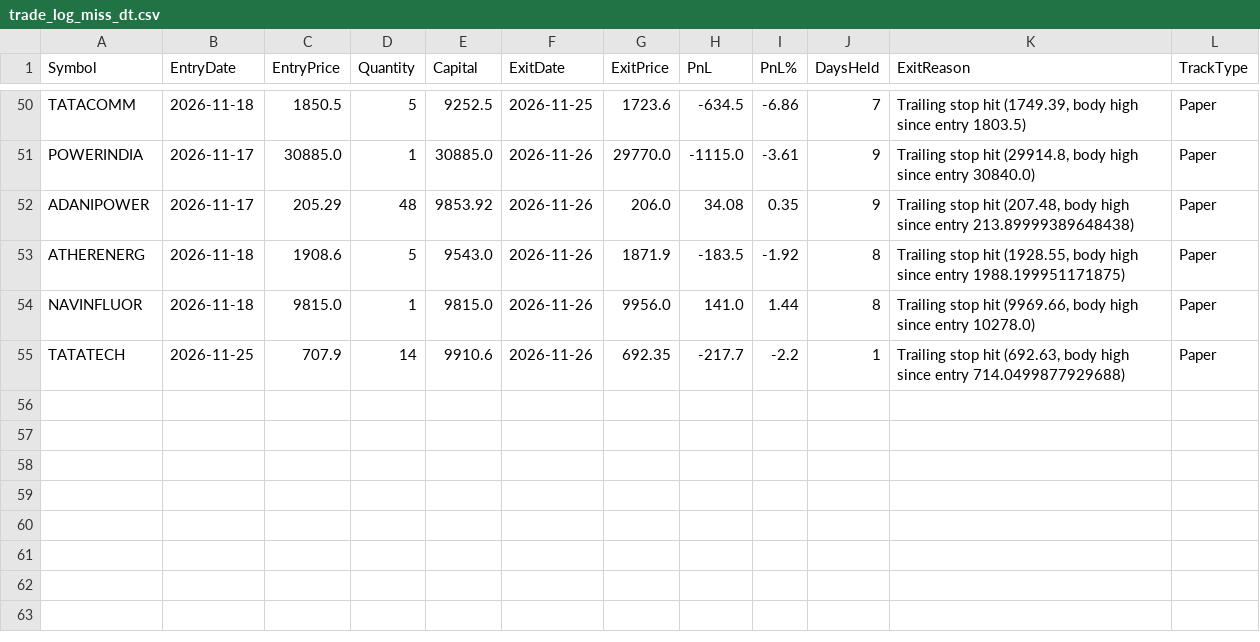
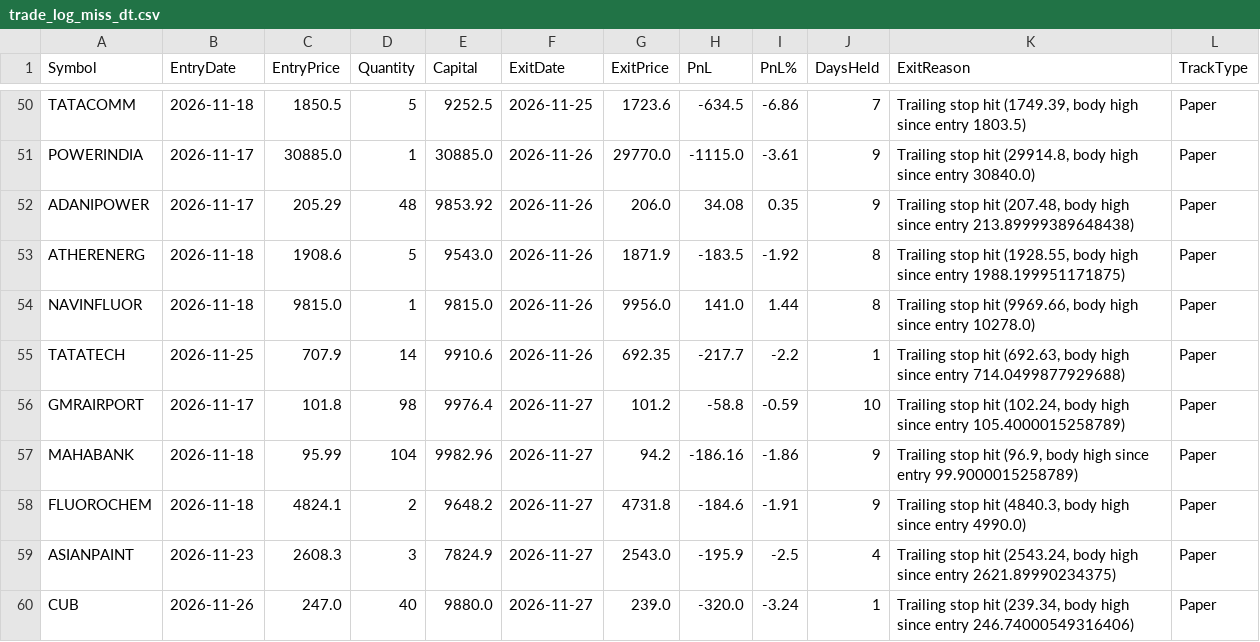
Before and after one commit to finnyrajmann/nse-dual_trend, a CSV file: data/trade_log_miss_dt.csv, drawn as a sheet; only a part is shown, gaps mark what is left out.

Commit message:
Auto-update — 2026-11-27

```diff
--- a/data/trade_log_miss_dt.csv
+++ b/data/trade_log_miss_dt.csv
@@ -55 +55,6 @@ NAVINFLUOR,2026-11-18,9815.0,1,9815.0,2026-11-26,9956.0,141.0,1.44,8,"Trailing s
 TATATECH,2026-11-25,707.9,14,9910.6,2026-11-26,692.35,-217.7,-2.2,1,"Trailing stop hit (692.63, body high since entry 714.0499877929688)",Paper
+GMRAIRPORT,2026-11-17,101.8,98,9976.4,2026-11-27,101.2,-58.8,-0.59,10,"Trailing stop hit (102.24, body high since entry 105.4000015258789)",Paper
+MAHABANK,2026-11-18,95.99,104,9982.96,2026-11-27,94.2,-186.16,-1.86,9,"Trailing stop hit (96.9, body high since entry 99.9000015258789)",Paper
+FLUOROCHEM,2026-11-18,4824.1,2,9648.2,2026-11-27,4731.8,-184.6,-1.91,9,"Trailing stop hit (4840.3, body high since entry 4990.0)",Paper
+ASIANPAINT,2026-11-23,2608.3,3,7824.9,2026-11-27,2543.0,-195.9,-2.5,4,"Trailing stop hit (2543.24, body high since entry 2621.89990234375)",Paper
+CUB,2026-11-26,247.0,40,9880.0,2026-11-27,239.0,-320.0,-3.24,1,"Trailing stop hit (239.34, body high since entry 246.74000549316406)",Paper
```
